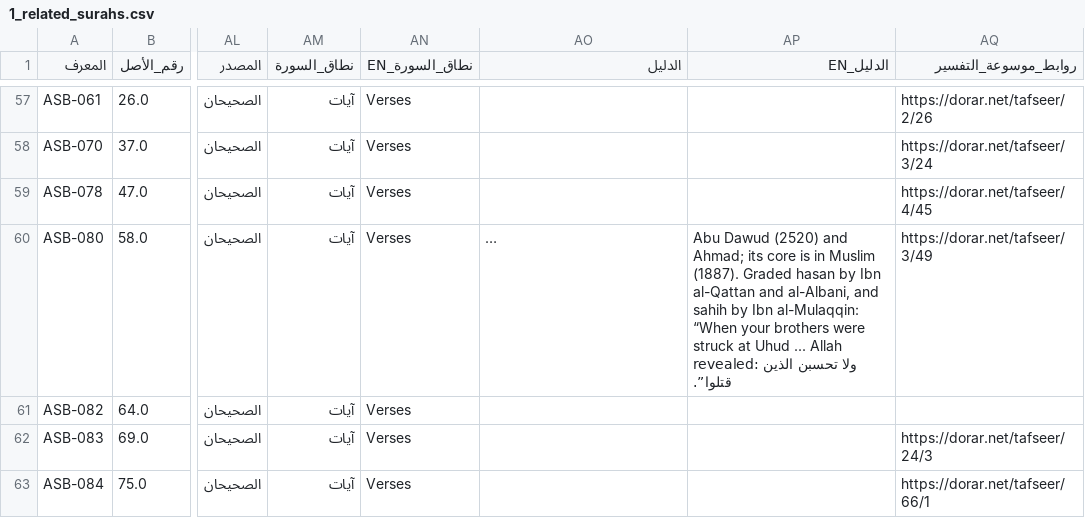
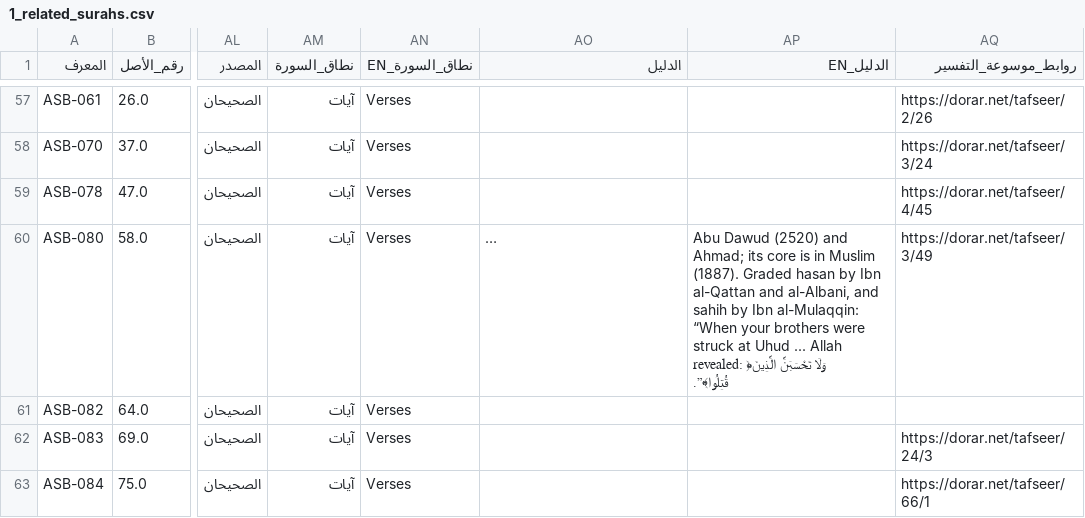
Before and after one commit to omarbintalib/Bidaya, a CSV file: 1_related_surahs.csv, drawn as a sheet; only a part is shown, gaps mark what is left out; long unchanged cells end in …; the diff names each change by its address in the sheet, - before the commit and + after, or states it on an @@ line.

```diff
--- a/1_related_surahs.csv
+++ b/1_related_surahs.csv
-AP60 (الدليل_EN): …Allah revealed: ولا تحسبن الذين قتلوا”.
+AP60 (الدليل_EN): …Allah revealed: ﴿وَلَا تَحْسَبَنَّ الَّذِينَ قُتِلُوا﴾”.
```
Also changed, not shown: 4_places.csv, map_labels.csv, 10 other files.
